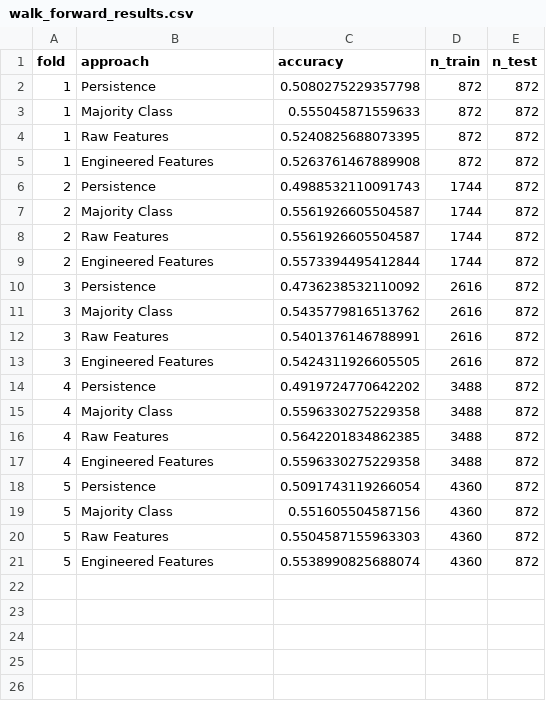
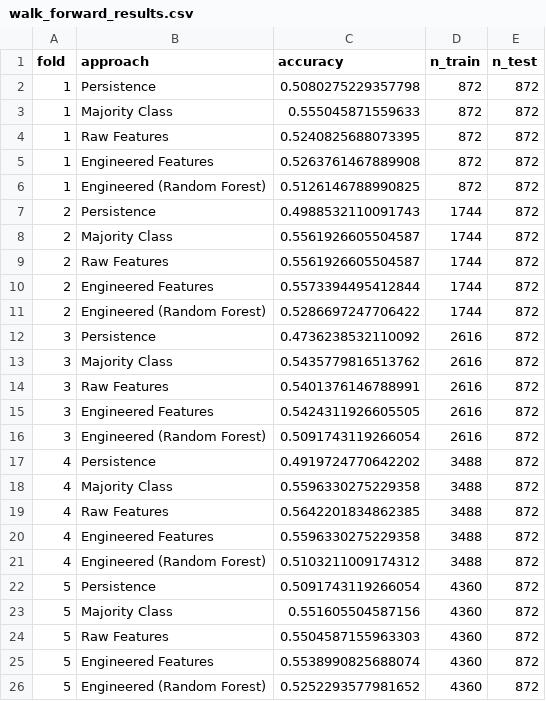
Before and after one commit to madhurgrover-cs/stock-predictor, a CSV file: outputs/walk_forward_results.csv, drawn as a sheet; the diff names each change by its address in the sheet, - before the commit and + after, or states it on an @@ line.

```diff
--- a/outputs/walk_forward_results.csv
+++ b/outputs/walk_forward_results.csv
+row 6: 1 | Engineered (Random Forest) | 0.5126146788990825 | 872 | 872
+row 11: 2 | Engineered (Random Forest) | 0.5286697247706422 | 1744 | 872
+row 16: 3 | Engineered (Random Forest) | 0.5091743119266054 | 2616 | 872
+row 21: 4 | Engineered (Random Forest) | 0.5103211009174312 | 3488 | 872
+row 26: 5 | Engineered (Random Forest) | 0.5252293577981652 | 4360 | 872
```
Also changed, not shown: outputs/comparison_table.csv, 7 other files.
